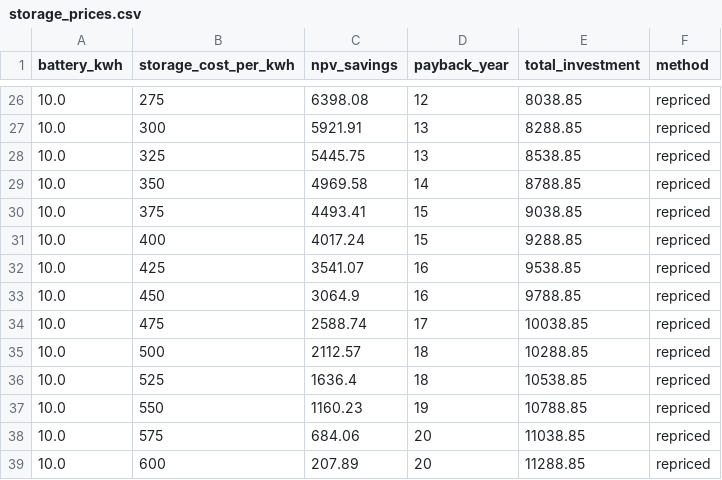
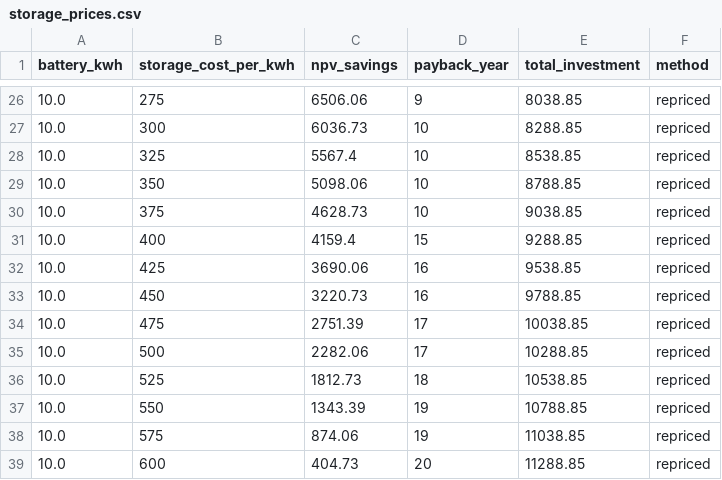
Before and after one commit to Str4vinci/breos, a CSV file: docs/examples/_results/battery_worth/storage_prices.csv, drawn as a sheet; only a part is shown, gaps mark what is left out; the diff covers the shown part only.

```diff
--- a/docs/examples/_results/battery_worth/storage_prices.csv
+++ b/docs/examples/_results/battery_worth/storage_prices.csv
@@ -26,14 +26,14 @@ battery_kwh,storage_cost_per_kwh,npv_savings,payback_year,total_investment,metho
-10.0,275,6398.08,12,8038.85,repriced
-10.0,300,5921.91,13,8288.85,repriced
-10.0,325,5445.75,13,8538.85,repriced
-10.0,350,4969.58,14,8788.85,repriced
-10.0,375,4493.41,15,9038.85,repriced
-10.0,400,4017.24,15,9288.85,repriced
-10.0,425,3541.07,16,9538.85,repriced
-10.0,450,3064.9,16,9788.85,repriced
-10.0,475,2588.74,17,10038.85,repriced
-10.0,500,2112.57,18,10288.85,repriced
-10.0,525,1636.4,18,10538.85,repriced
-10.0,550,1160.23,19,10788.85,repriced
-10.0,575,684.06,20,11038.85,repriced
-10.0,600,207.89,20,11288.85,repriced
+10.0,275,6506.06,9,8038.85,repriced
+10.0,300,6036.73,10,8288.85,repriced
+10.0,325,5567.4,10,8538.85,repriced
+10.0,350,5098.06,10,8788.85,repriced
+10.0,375,4628.73,10,9038.85,repriced
+10.0,400,4159.4,15,9288.85,repriced
+10.0,425,3690.06,16,9538.85,repriced
+10.0,450,3220.73,16,9788.85,repriced
+10.0,475,2751.39,17,10038.85,repriced
+10.0,500,2282.06,17,10288.85,repriced
+10.0,525,1812.73,18,10538.85,repriced
+10.0,550,1343.39,19,10788.85,repriced
+10.0,575,874.06,19,11038.85,repriced
+10.0,600,404.73,20,11288.85,repriced
```
Also changed, not shown: 36 edited cells elsewhere in this file, docs/examples/_results/dispatch_strategies/strategies.csv, docs/examples/_results/dispatch_strategies/week_winter.csv, 53 other files.
